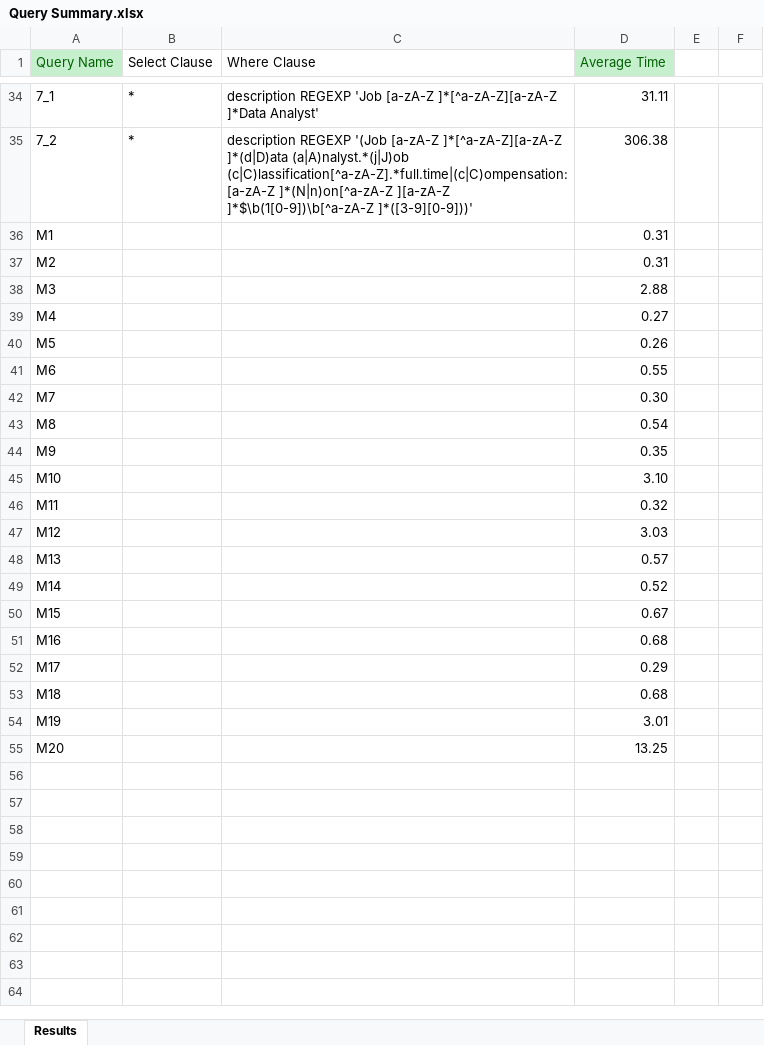
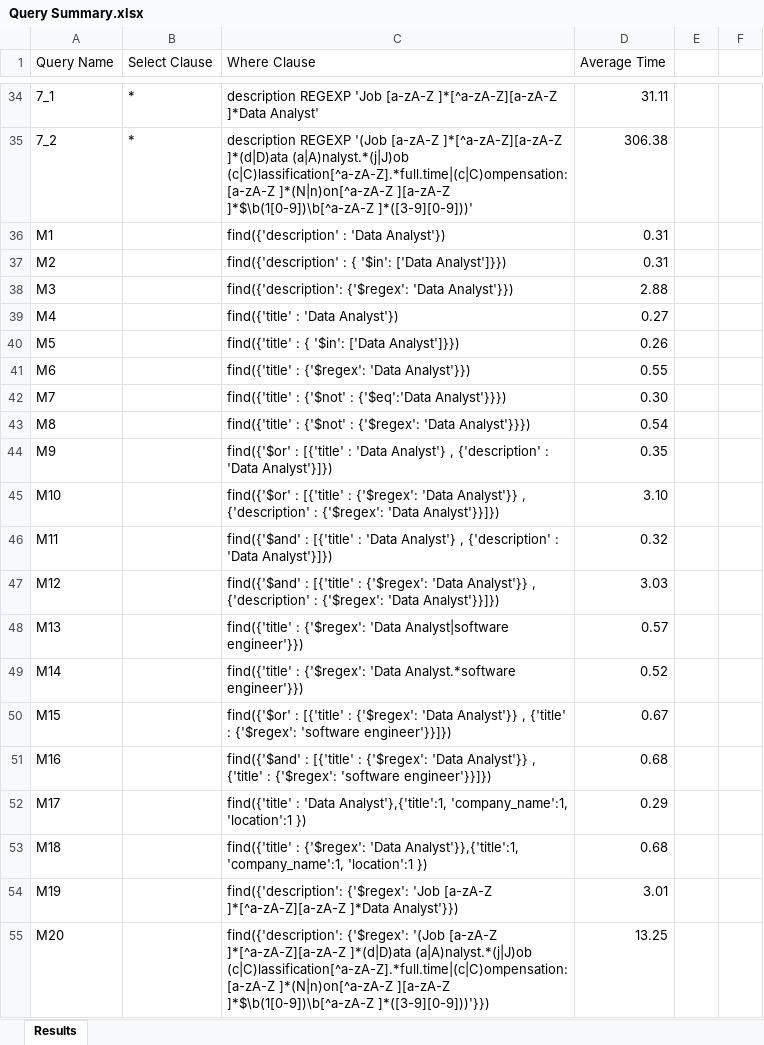
Before and after one commit to AroubHalawani/DATS-6102-Group-3, an Excel workbook: Query Summary.xlsx, sheet Results, drawn as a sheet; only a part is shown, gaps mark what is left out; values as stored, in another font and other column widths than the file's, no borders; table styles not drawn; the diff covers the shown part only; the diff names each change by its address in the sheet, - before the commit and + after, or states it on an @@ line.

Commit message:
Instruction and Summary Updates

```diff
--- a/Query Summary.xlsx (sheet Results)
+++ b/Query Summary.xlsx (sheet Results)
@@ A1 fill: #C6EFCE → none, text colour: #006100 → black @@
@@ D1 fill: #C6EFCE → none, text colour: #006100 → black @@
-C36 (Where Clause): (empty)
+C36 (Where Clause): find({'description' : 'Data Analyst'})
-C37 (Where Clause): (empty)
+C37 (Where Clause): find({'description' : { '$in': ['Data Analyst']}})
-C38 (Where Clause): (empty)
+C38 (Where Clause): find({'description': {'$regex': 'Data Analyst'}})
-C39 (Where Clause): (empty)
+C39 (Where Clause): find({'title' : 'Data Analyst'})
-C40 (Where Clause): (empty)
+C40 (Where Clause): find({'title' : { '$in': ['Data Analyst']}})
-C41 (Where Clause): (empty)
+C41 (Where Clause): find({'title' : {'$regex': 'Data Analyst'}})
-C42 (Where Clause): (empty)
+C42 (Where Clause): find({'title' : {'$not' : {'$eq':'Data Analyst'}}})
-C43 (Where Clause): (empty)
+C43 (Where Clause): find({'title' : {'$not' : {'$regex': 'Data Analyst'}}})
-C44 (Where Clause): (empty)
+C44 (Where Clause): find({'$or' : [{'title' : 'Data Analyst'} , {'description' : 'Data Analyst'}]})
-C45 (Where Clause): (empty)
+C45 (Where Clause): find({'$or' : [{'title' : {'$regex': 'Data Analyst'}} , {'description' : {'$regex': 'Data Analyst'}}]})
-C46 (Where Clause): (empty)
+C46 (Where Clause): find({'$and' : [{'title' : 'Data Analyst'} , {'description' : 'Data Analyst'}]})
-C47 (Where Clause): (empty)
+C47 (Where Clause): find({'$and' : [{'title' : {'$regex': 'Data Analyst'}} , {'description' : {'$regex': 'Data Analyst'}}]})
-C48 (Where Clause): (empty)
+C48 (Where Clause): find({'title' : {'$regex': 'Data Analyst|software engineer'}})
-C49 (Where Clause): (empty)
+C49 (Where Clause): find({'title' : {'$regex': 'Data Analyst.*software engineer'}})
-C50 (Where Clause): (empty)
+C50 (Where Clause): find({'$or' : [{'title' : {'$regex': 'Data Analyst'}} , {'title' : {'$regex': 'software engineer'}}]})
-C51 (Where Clause): (empty)
+C51 (Where Clause): find({'$and' : [{'title' : {'$regex': 'Data Analyst'}} , {'title' : {'$regex': 'software engineer'}}]})
-C52 (Where Clause): (empty)
+C52 (Where Clause): find({'title' : 'Data Analyst'},{'title':1, 'company_name':1, 'location':1 })
-C53 (Where Clause): (empty)
+C53 (Where Clause): find({'title' : {'$regex': 'Data Analyst'}},{'title':1, 'company_name':1, 'location':1 })
-C54 (Where Clause): (empty)
+C54 (Where Clause): find({'description': {'$regex': 'Job [a-zA-Z ]*[^a-zA-Z][a-zA-Z ]*Data Analyst'}})
-C55 (Where Clause): (empty)
+C55 (Where Clause): find({'description': {'$regex': '(Job [a-zA-Z ]*[^a-zA-Z][a-zA-Z ]*(d|D)ata (a|A)nalyst.*(j|J)ob (c|C)lassification[^a-zA-Z].*full.time|(c|C)ompensation:[a-zA-Z ]*(N|n)on[^a-zA-Z ][a-zA-Z ]*$\b(1[0-9])\b[^a-zA-Z ]*([3-9][0-9]))'}})
```
Also changed, not shown: 11 edited cells and cell formats elsewhere in this sheet, 1 other file.
